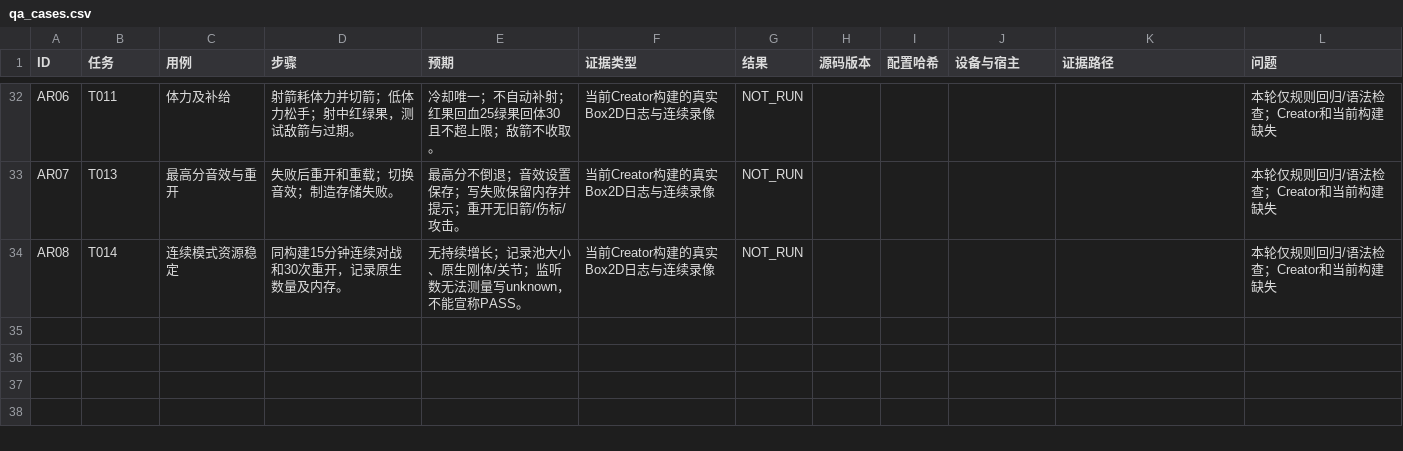
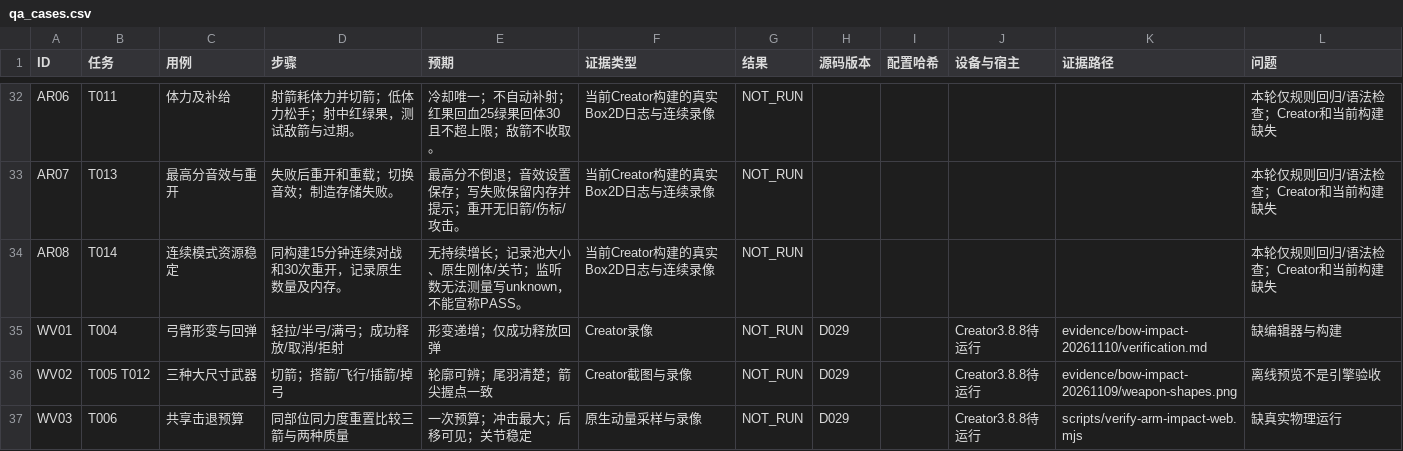
Before and after one commit to iamyours/game, a CSV file: qa_cases.csv, drawn as a sheet; only a part is shown, gaps mark what is left out.

```diff
--- a/qa_cases.csv
+++ b/qa_cases.csv
@@ -34 +34,4 @@ AR07,T013,最高分音效与重开,失败后重开和重载；切换音效；制
 AR08,T014,连续模式资源稳定,同构建15分钟连续对战和30次重开，记录原生数量及内存。,无持续增长；记录池大小、原生刚体/关节；监听数无法测量写unknown，不能宣称PASS。,当前Creator构建的真实Box2D日志与连续录像,NOT_RUN,,,,,本轮仅规则回归/语法检查；Creator和当前构建缺失
+WV01,T004,弓臂形变与回弹,轻拉/半弓/满弓；成功释放/取消/拒射,形变递增；仅成功释放回弹,Creator录像,NOT_RUN,D029,,Creator3.8.8待运行,evidence/bow-impact-20261110/verification.md,缺编辑器与构建
+WV02,T005 T012,三种大尺寸武器,切箭；搭箭/飞行/插箭/掉弓,轮廓可辨；尾羽清楚；箭尖握点一致,Creator截图与录像,NOT_RUN,D029,,Creator3.8.8待运行,evidence/bow-impact-20261109/weapon-shapes.png,离线预览不是引擎验收
+WV03,T006,共享击退预算,同部位同力度重置比较三箭与两种质量,一次预算；冲击最大；后移可见；关节稳定,原生动量采样与录像,NOT_RUN,D029,,Creator3.8.8待运行,scripts/verify-arm-impact-web.mjs,缺真实物理运行
```
Also changed, not shown: tasks.csv, 41 other files.
